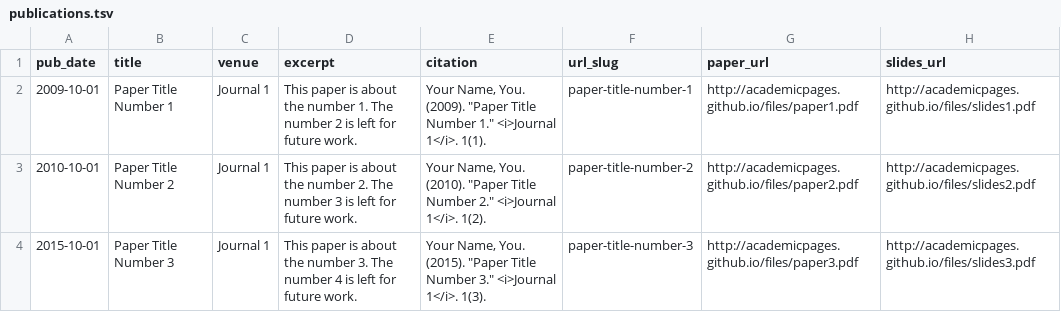
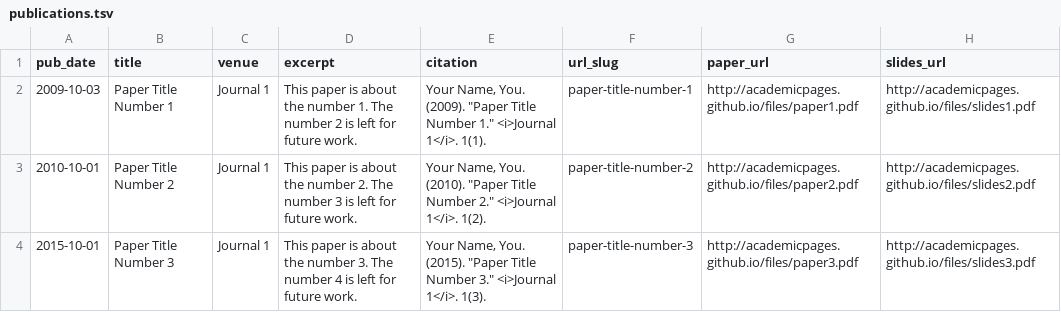
Before and after one commit to shuaiwang0/shuaiwang0.github.io, a TSV file: markdown_generator/publications.tsv, drawn as a sheet.

Commit message:
Update publications.tsv

```diff
--- a/markdown_generator/publications.tsv
+++ b/markdown_generator/publications.tsv
@@ -1,3 +1,3 @@
 pub_date	title	venue	excerpt	citation	url_slug	paper_url	slides_url
-2009-10-01	Paper Title Number 1	Journal 1	This paper is about the number 1. The number 2 is left for future work.	Your Name, You. (2009). "Paper Title Number 1." <i>Journal 1</i>. 1(1).	paper-title-number-1	http://academicpages.github.io/files/paper1.pdf	http://academicpages.github.io/files/slides1.pdf
+2009-10-03	Paper Title Number 1	Journal 1	This paper is about the number 1. The number 2 is left for future work.	Your Name, You. (2009). "Paper Title Number 1." <i>Journal 1</i>. 1(1).	paper-title-number-1	http://academicpages.github.io/files/paper1.pdf	http://academicpages.github.io/files/slides1.pdf
 2010-10-01	Paper Title Number 2	Journal 1	This paper is about the number 2. The number 3 is left for future work.	Your Name, You. (2010). "Paper Title Number 2." <i>Journal 1</i>. 1(2).	paper-title-number-2	http://academicpages.github.io/files/paper2.pdf	http://academicpages.github.io/files/slides2.pdf
```
